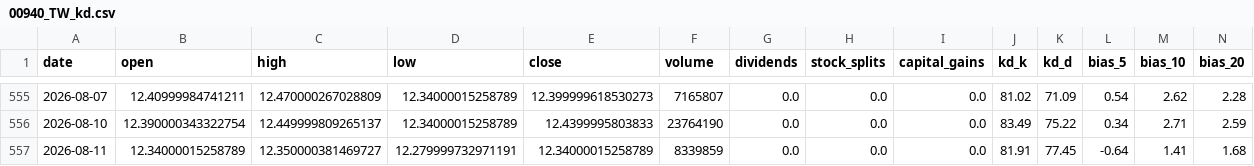
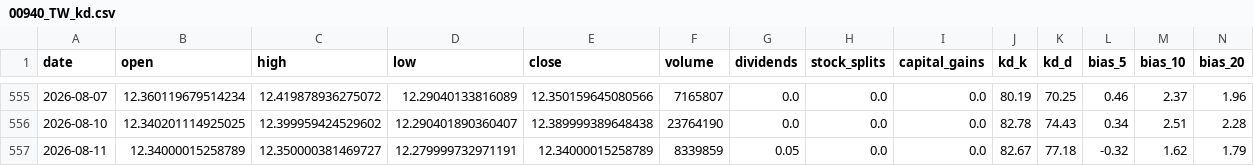
Before and after one commit to blessyeh/kd-stock-monitor, a CSV file: data/00940_TW_kd.csv, drawn as a sheet; only a part is shown, gaps mark what is left out; the diff covers the shown part only.

```diff
--- a/data/00940_TW_kd.csv
+++ b/data/00940_TW_kd.csv
@@ -555,3 +555,3 @@ date,open,high,low,close,volume,dividends,stock_splits,capital_gains,kd_k,kd_d,b
-2026-08-07,12.40999984741211,12.470000267028809,12.34000015258789,12.399999618530273,7165807,0.0,0.0,0.0,81.02,71.09,0.54,2.62,2.28
-2026-08-10,12.390000343322754,12.449999809265137,12.34000015258789,12.4399995803833,23764190,0.0,0.0,0.0,83.49,75.22,0.34,2.71,2.59
-2026-08-11,12.34000015258789,12.350000381469727,12.279999732971191,12.34000015258789,8339859,0.0,0.0,0.0,81.91,77.45,-0.64,1.41,1.68
+2026-08-07,12.360119679514234,12.419878936275072,12.29040133816089,12.350159645080566,7165807,0.0,0.0,0.0,80.19,70.25,0.46,2.37,1.96
+2026-08-10,12.340201114925025,12.399959424529602,12.290401890360407,12.389999389648438,23764190,0.0,0.0,0.0,82.78,74.43,0.34,2.51,2.28
+2026-08-11,12.34000015258789,12.350000381469727,12.279999732971191,12.34000015258789,8339859,0.05,0.0,0.0,82.67,77.18,-0.32,1.62,1.79
```
Also changed, not shown: 27 edited cells elsewhere in this file, data/00940_TW_raw.csv, 5 other files.
